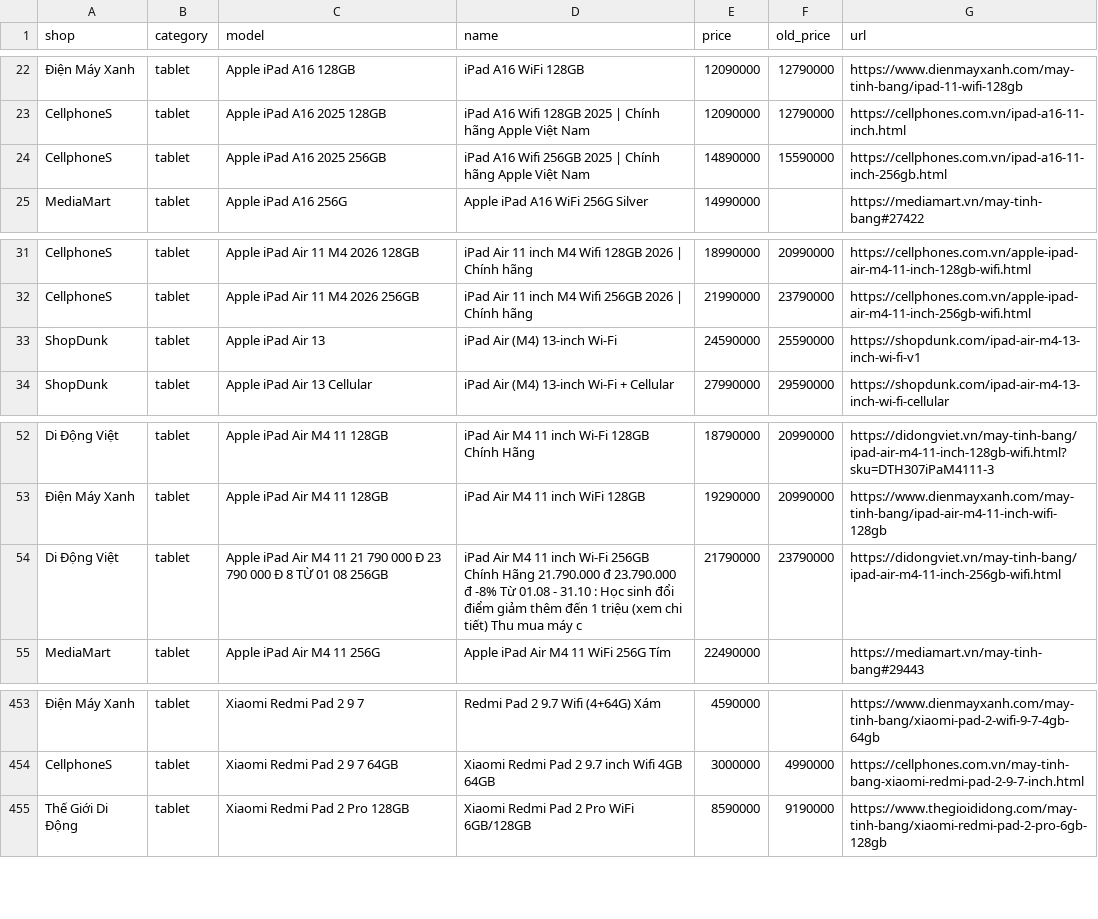
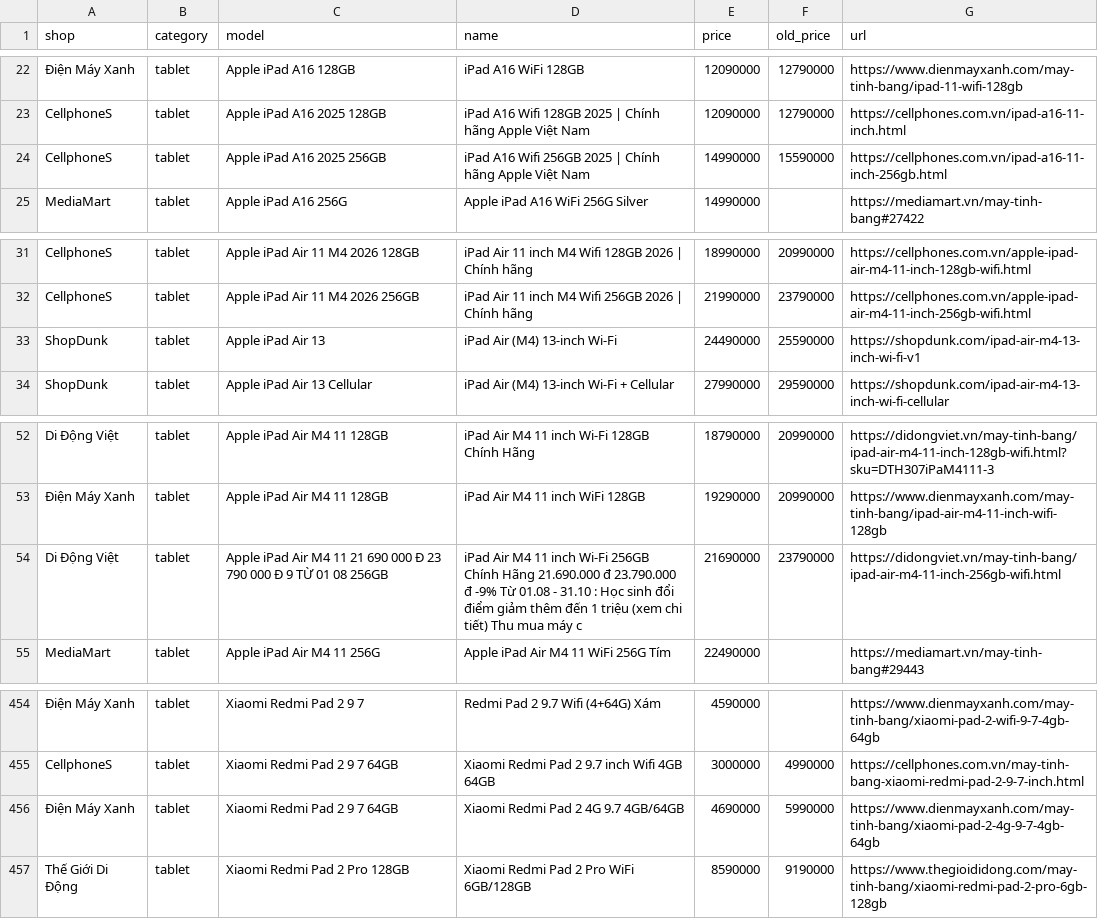
Before and after one commit to tuongphanbase/phone-tablet-price-emailer, a CSV file: docs/prices.csv, drawn as a sheet; only a part is shown, gaps mark what is left out; the diff covers the shown part only; the diff names each change by its address in the sheet, - before the commit and + after, or states it on an @@ line.

```diff
--- a/docs/prices.csv
+++ b/docs/prices.csv
-E24 (price): 14890000
+E24 (price): 14990000
-E33 (price): 24590000
+E33 (price): 24490000
-C54 (model): …11 21 790 000 Đ 23 790 000 Đ 8 TỪ 01…
+C54 (model): …11 21 690 000 Đ 23 790 000 Đ 9 TỪ 01…
-D54 (name): …Chính Hãng 21.790.000 đ 23.790.000 đ -8% Từ 01.08…
+D54 (name): …Chính Hãng 21.690.000 đ 23.790.000 đ -9% Từ 01.08…
-E54 (price): 21790000
+E54 (price): 21690000
+row 456: Điện Máy Xanh | tablet | Xiaomi Redmi Pad 2 9 7 64GB | Xiaomi Redmi Pad 2 4G 9.7 4GB/64GB | 4690000 | 5990000 | https://www.dienmayxanh.com/may-tinh-bang/xiaomi-pad-2-4g-9-7-4gb-64gb
```
Also changed, not shown: 3 added rows, 2 removed rows and 8 edited cells elsewhere in this file, 2 other files.
